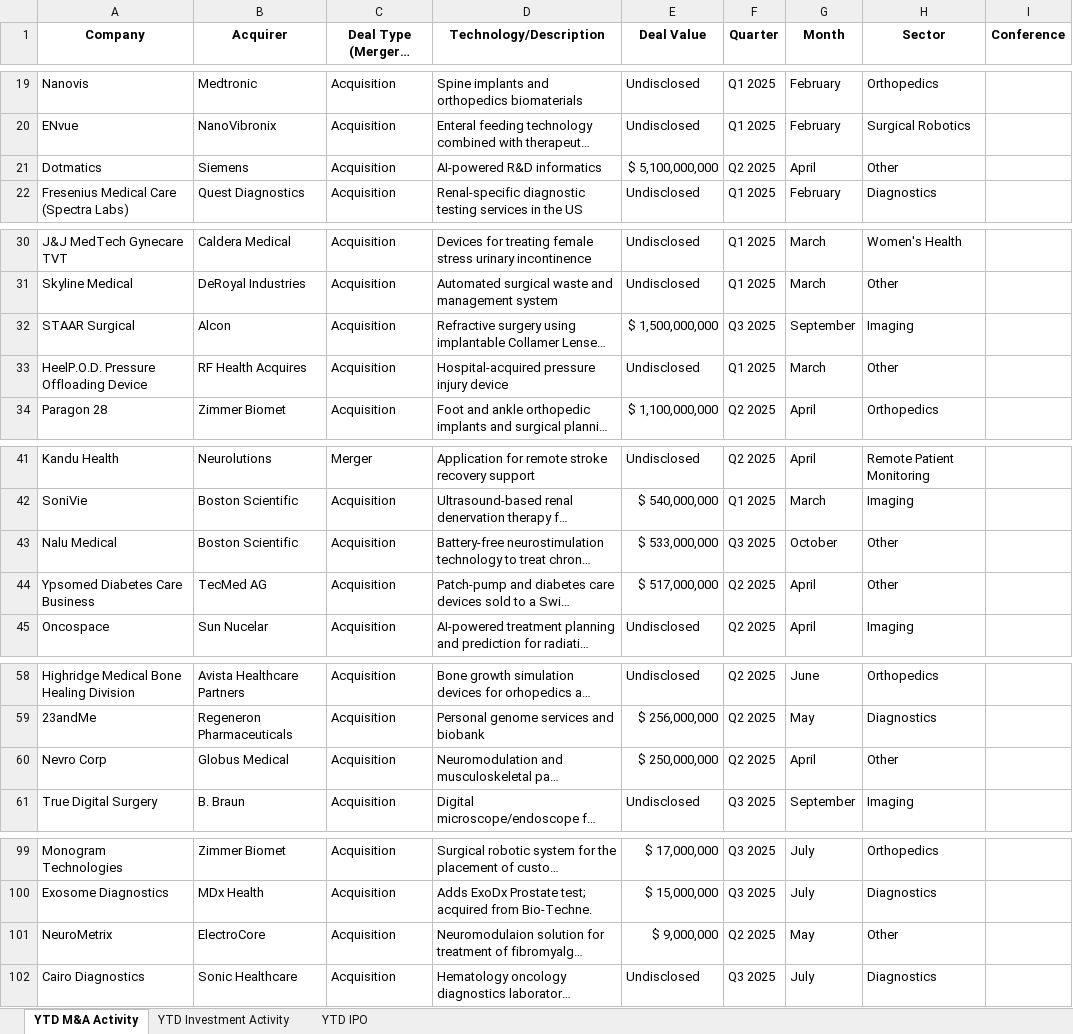
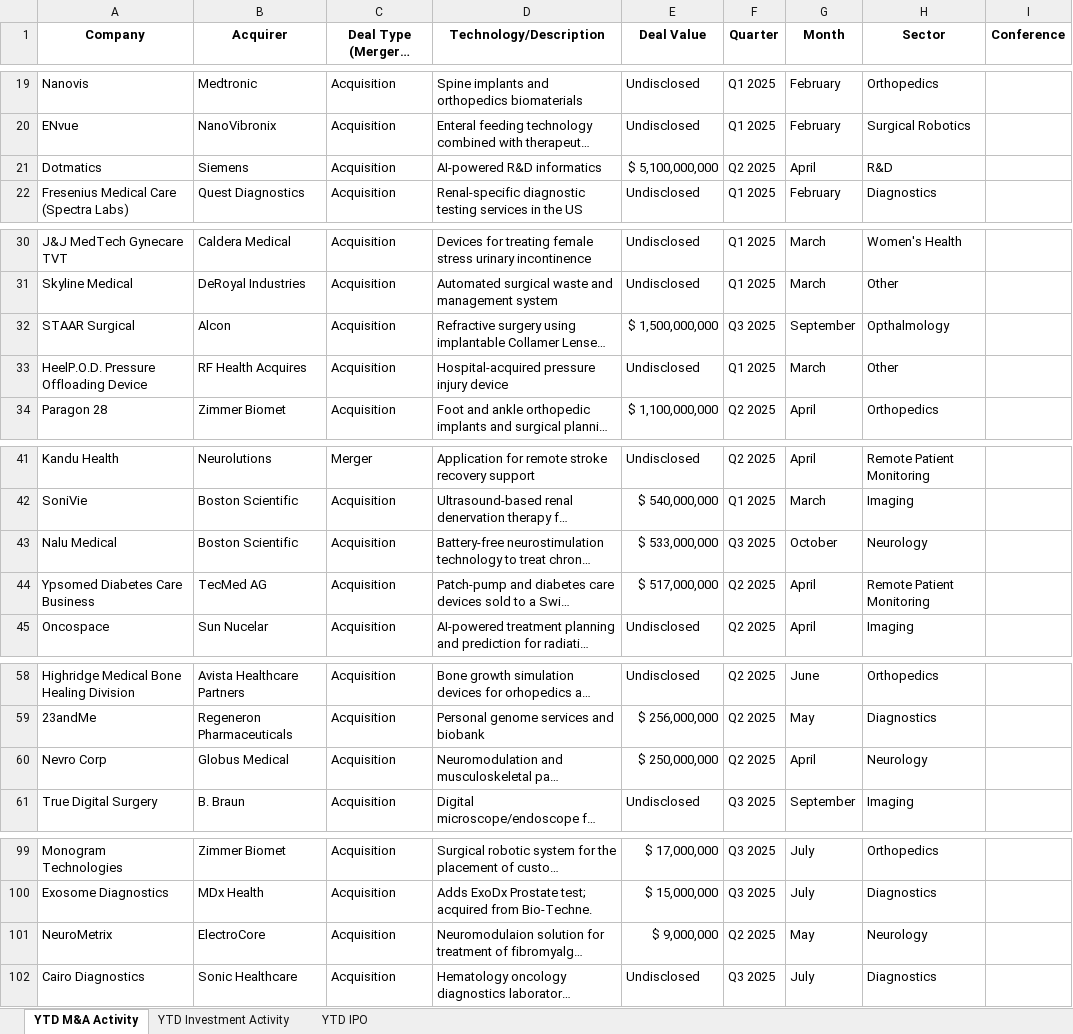
Before and after one commit to hperic1/medtech-dashboard, an Excel workbook: MedTech_Deals.xlsx, sheet YTD M&A Activity, drawn as a sheet; only a part is shown, gaps mark what is left out; long unchanged cells end in …; values as stored, in another font and other column widths than the file's, no borders; the diff names each change by its address in the sheet, - before the commit and + after, or states it on an @@ line.

```diff
--- a/MedTech_Deals.xlsx (sheet YTD M&A Activity)
+++ b/MedTech_Deals.xlsx (sheet YTD M&A Activity)
-H21 (Sector): Other
+H21 (Sector): R&D
-H32 (Sector): Imaging
+H32 (Sector): Opthalmology
-H43 (Sector): Other
+H43 (Sector): Neurology
-H44 (Sector): Other
+H44 (Sector): Remote Patient Monitoring
-H60 (Sector): Other
+H60 (Sector): Neurology
-H101 (Sector): Other
+H101 (Sector): Neurology
```
Also changed, not shown: sheet YTD Investment Activity, 1 other file.
